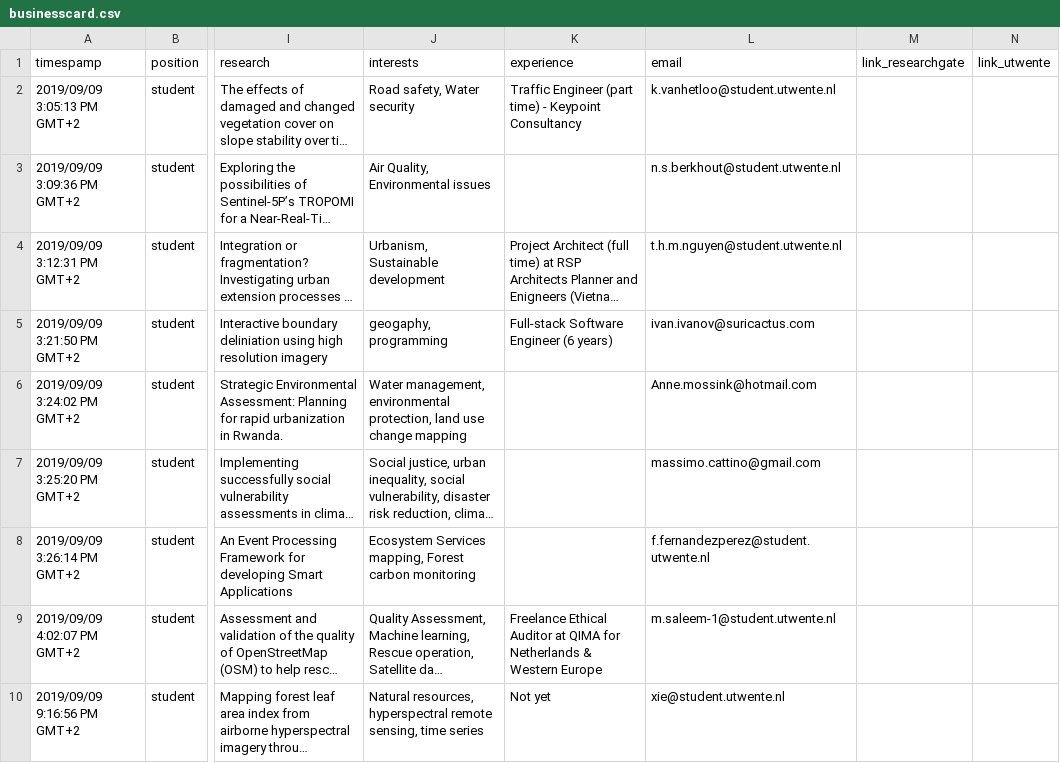
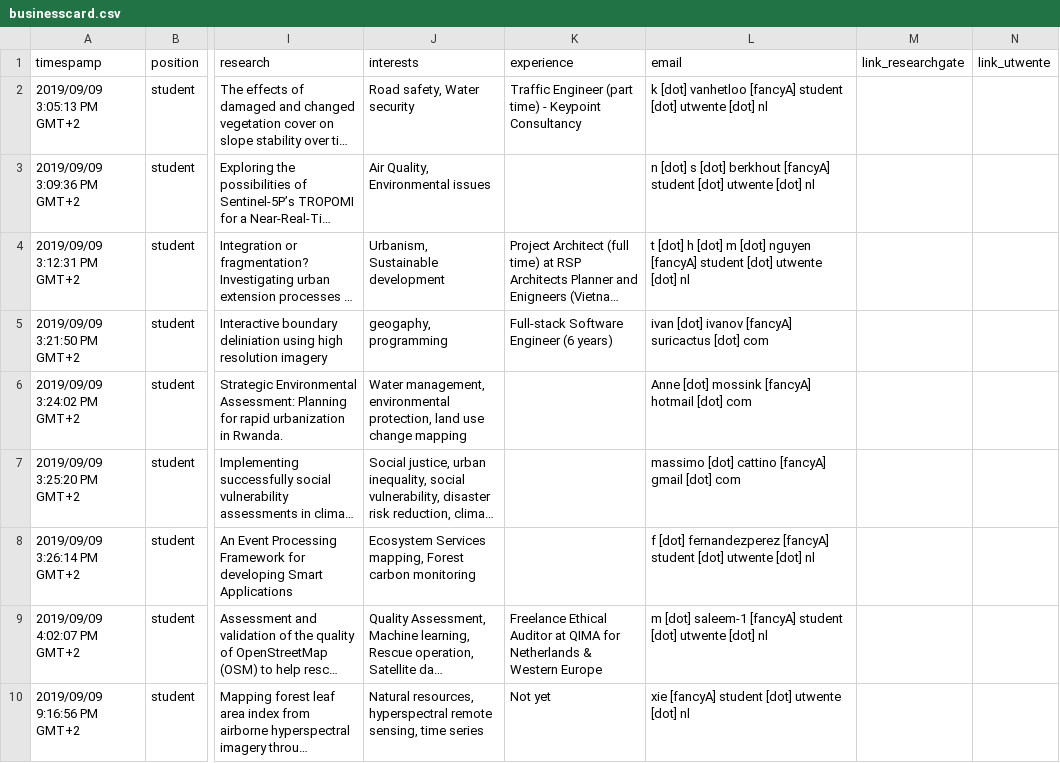
Before and after one commit to itc-se-2018/map, a CSV file: businesscard.csv, drawn as a sheet; only a part is shown, gaps mark what is left out; long unchanged cells end in …; the diff covers the shown part only; the diff names each change by its address in the sheet, - before the commit and + after, or states it on an @@ line.

Commit message:
fix: email

```diff
--- a/businesscard.csv
+++ b/businesscard.csv
-L2 (email): k.vanhetloo@student.utwente.nl
+L2 (email): k [dot] vanhetloo [fancyA] student [dot] utwente [dot] nl
-L3 (email): n.s.berkhout@student.utwente.nl
+L3 (email): n [dot] s [dot] berkhout [fancyA] student [dot] utwente [dot] nl
-L4 (email): t.h.m.nguyen@student.utwente.nl
+L4 (email): t [dot] h [dot] m [dot] nguyen [fancyA] student [dot] utwente [dot] nl
-L5 (email): ivan.ivanov@suricactus.com
+L5 (email): ivan [dot] ivanov [fancyA] suricactus [dot] com
-L6 (email): Anne.mossink@hotmail.com
+L6 (email): Anne [dot] mossink [fancyA] hotmail [dot] com
-L7 (email): massimo.cattino@gmail.com
+L7 (email): massimo [dot] cattino [fancyA] gmail [dot] com
-L8 (email): f.fernandezperez@student.utwente.nl
+L8 (email): f [dot] fernandezperez [fancyA] student [dot] utwente [dot] nl
-L9 (email): m.saleem-1@student.utwente.nl
+L9 (email): m [dot] saleem-1 [fancyA] student [dot] utwente [dot] nl
-L10 (email): xie@student.utwente.nl
+L10 (email): xie [fancyA] student [dot] utwente [dot] nl
```
Also changed, not shown: 8 edited cells elsewhere in this file, 1 other file.
